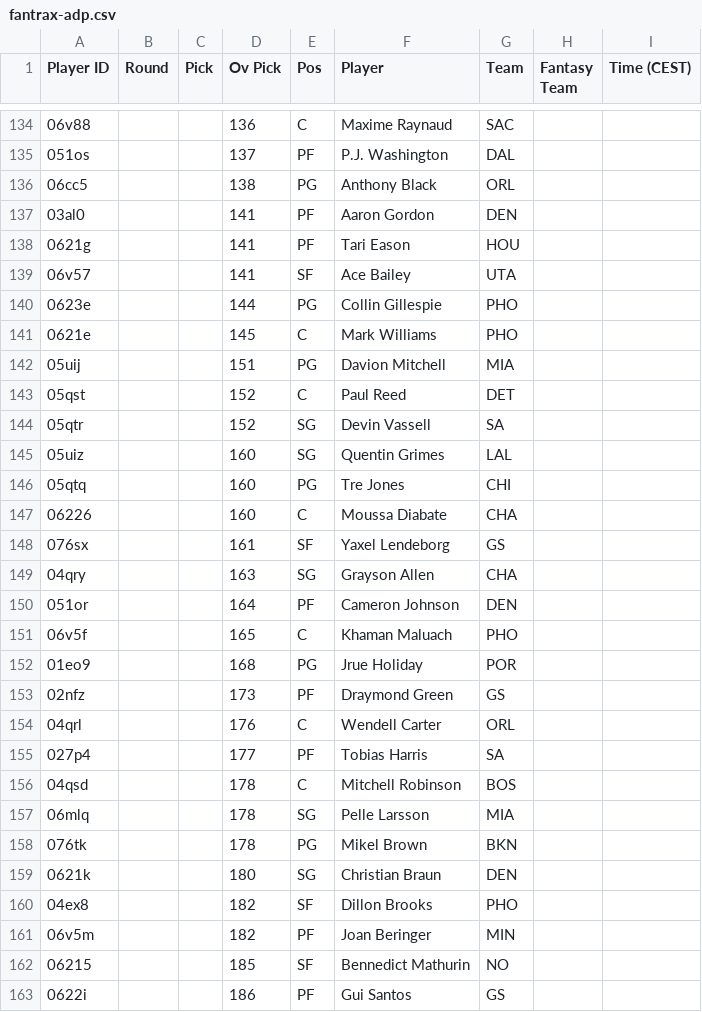
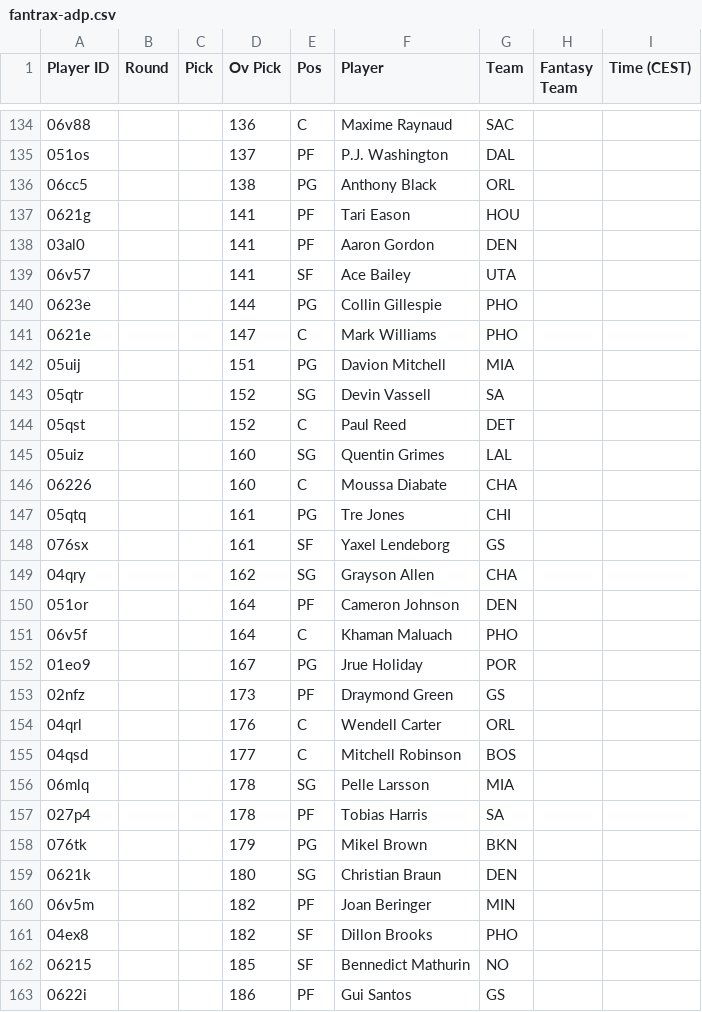
Before and after one commit to Pizzaratops/Taco-Tuesday-HQ, a CSV file: projections/data/fantrax-adp.csv, drawn as a sheet; only a part is shown, gaps mark what is left out; the diff covers the shown part only.

```diff
--- a/projections/data/fantrax-adp.csv
+++ b/projections/data/fantrax-adp.csv
@@ -136,27 +136,27 @@
 "06cc5","","","138","PG","Anthony Black","ORL","",""
+"0621g","","","141","PF","Tari Eason","HOU","",""
 "03al0","","","141","PF","Aaron Gordon","DEN","",""
-"0621g","","","141","PF","Tari Eason","HOU","",""
 "06v57","","","141","SF","Ace Bailey","UTA","",""
 "0623e","","","144","PG","Collin Gillespie","PHO","",""
-"0621e","","","145","C","Mark Williams","PHO","",""
+"0621e","","","147","C","Mark Williams","PHO","",""
 "05uij","","","151","PG","Davion Mitchell","MIA","",""
+"05qtr","","","152","SG","Devin Vassell","SA","",""
 "05qst","","","152","C","Paul Reed","DET","",""
-"05qtr","","","152","SG","Devin Vassell","SA","",""
 "05uiz","","","160","SG","Quentin Grimes","LAL","",""
-"05qtq","","","160","PG","Tre Jones","CHI","",""
 "06226","","","160","C","Moussa Diabate","CHA","",""
+"05qtq","","","161","PG","Tre Jones","CHI","",""
 "076sx","","","161","SF","Yaxel Lendeborg","GS","",""
-"04qry","","","163","SG","Grayson Allen","CHA","",""
+"04qry","","","162","SG","Grayson Allen","CHA","",""
 "051or","","","164","PF","Cameron Johnson","DEN","",""
-"06v5f","","","165","C","Khaman Maluach","PHO","",""
-"01eo9","","","168","PG","Jrue Holiday","POR","",""
+"06v5f","","","164","C","Khaman Maluach","PHO","",""
+"01eo9","","","167","PG","Jrue Holiday","POR","",""
 "02nfz","","","173","PF","Draymond Green","GS","",""
 "04qrl","","","176","C","Wendell Carter","ORL","",""
-"027p4","","","177","PF","Tobias Harris","SA","",""
-"04qsd","","","178","C","Mitchell Robinson","BOS","",""
+"04qsd","","","177","C","Mitchell Robinson","BOS","",""
 "06mlq","","","178","SG","Pelle Larsson","MIA","",""
-"076tk","","","178","PG","Mikel Brown","BKN","",""
+"027p4","","","178","PF","Tobias Harris","SA","",""
+"076tk","","","179","PG","Mikel Brown","BKN","",""
 "0621k","","","180","SG","Christian Braun","DEN","",""
+"06v5m","","","182","PF","Joan Beringer","MIN","",""
 "04ex8","","","182","SF","Dillon Brooks","PHO","",""
-"06v5m","","","182","PF","Joan Beringer","MIN","",""
 "06215","","","185","SF","Bennedict Mathurin","NO","",""
```
Also changed, not shown: 8 added rows, 8 removed rows, 18 moved rows and 22 edited cells elsewhere in this file, 1 other file.
